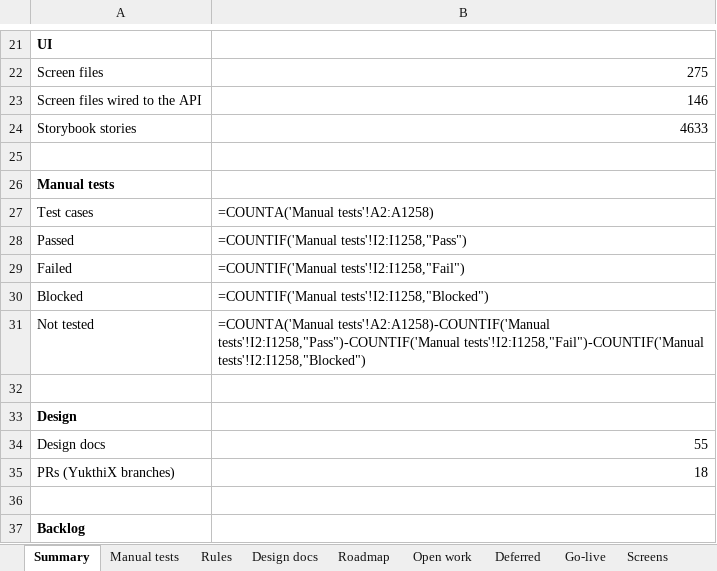
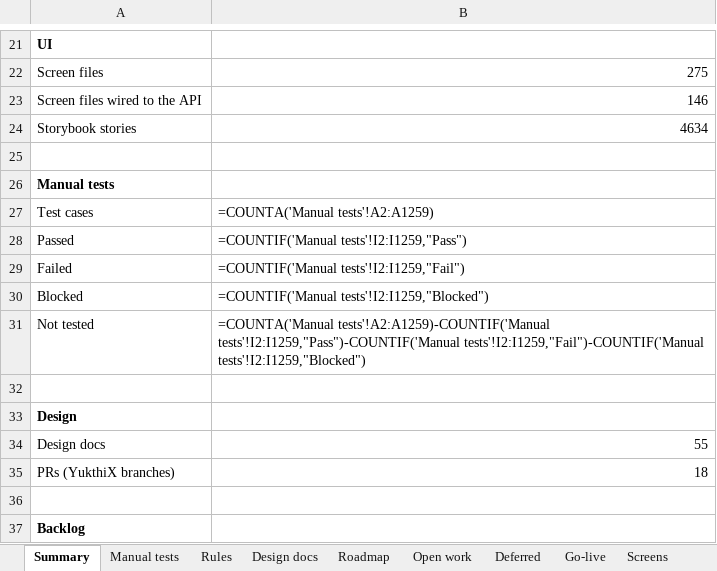
Before and after one commit to hari9495/exam-app, an Excel workbook: docs/yukthix/tracker/YukthiX-Tracker.xlsx, sheet Summary, drawn as a sheet; only a part is shown, gaps mark what is left out; values as stored, in another font and other column widths than the file's, no borders; formulas without a stored value are shown as written; the diff names each change by its address in the sheet, - before the commit and + after, or states it on an @@ line.

```diff
--- a/docs/yukthix/tracker/YukthiX-Tracker.xlsx (sheet Summary)
+++ b/docs/yukthix/tracker/YukthiX-Tracker.xlsx (sheet Summary)
-B24: 4633
+B24: 4634
-B27: =COUNTA('Manual tests'!A2:A1258)
+B27: =COUNTA('Manual tests'!A2:A1259)
-B28: =COUNTIF('Manual tests'!I2:I1258,"Pass")
+B28: =COUNTIF('Manual tests'!I2:I1259,"Pass")
-B29: =COUNTIF('Manual tests'!I2:I1258,"Fail")
+B29: =COUNTIF('Manual tests'!I2:I1259,"Fail")
-B30: =COUNTIF('Manual tests'!I2:I1258,"Blocked")
+B30: =COUNTIF('Manual tests'!I2:I1259,"Blocked")
-B31: =COUNTA('Manual tests'!A2:A1258)-COUNTIF('Manual tests'!I2:I1258,"Pass")-COUNTIF('Manual tests'!I2:I1258,"Fail")-COUNTIF('Manual tests'!I2:I1258,"Blocked")
+B31: =COUNTA('Manual tests'!A2:A1259)-COUNTIF('Manual tests'!I2:I1259,"Pass")-COUNTIF('Manual tests'!I2:I1259,"Fail")-COUNTIF('Manual tests'!I2:I1259,"Blocked")
```
Also changed, not shown: sheet Manual tests, sheet Code scanned, 18 other files.
